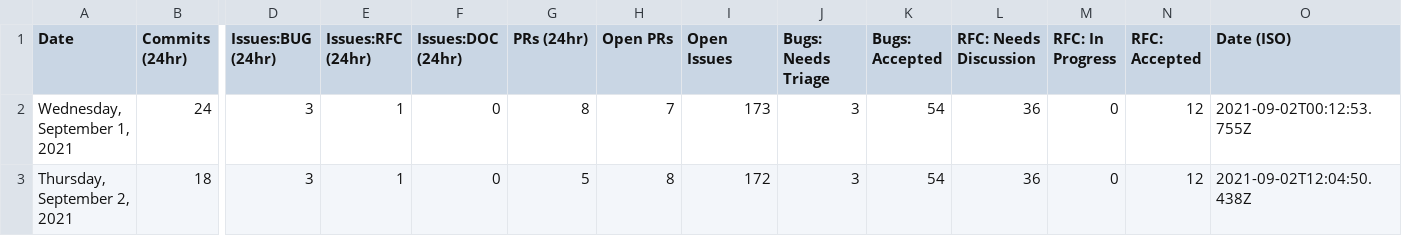
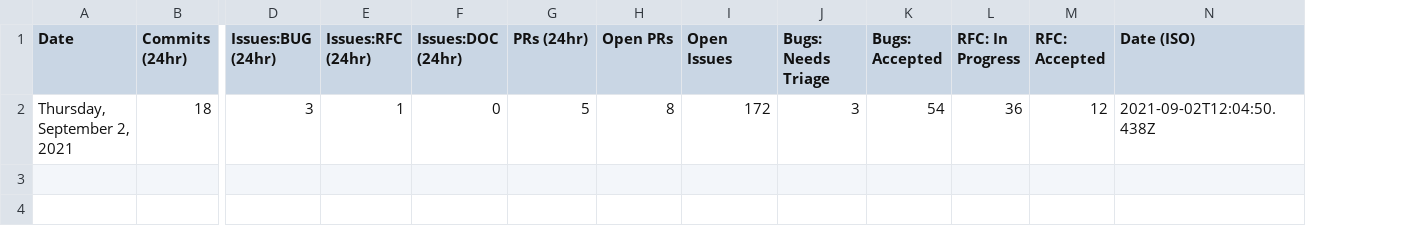
Before and after one commit to glasnost4g/astro, a CSV file: scripts/stats/stats.csv, drawn as a sheet; only a part is shown, gaps mark what is left out; removed rows and columns are numbered as before the commit, all else as after; rows hold the shown columns only; the diff names each change by its address in the sheet, - before the commit and + after, or states it on an @@ line.

Commit message:
fix stat.csv bug

```diff
--- a/scripts/stats/stats.csv
+++ b/scripts/stats/stats.csv
-column L (RFC: Needs Discussion), row 3: 36
-row 2: Wednesday, September 1, 2021 | 24 | 3 | 1 | 0 | 8 | 7 | 173 | 3 | 54 | 36 | 0 | 12 | 2021-09-02T00:12:53.755Z
-L2 (RFC: In Progress): 0
+L2 (RFC: In Progress): 36
```
Also changed, not shown: 1 other file.
